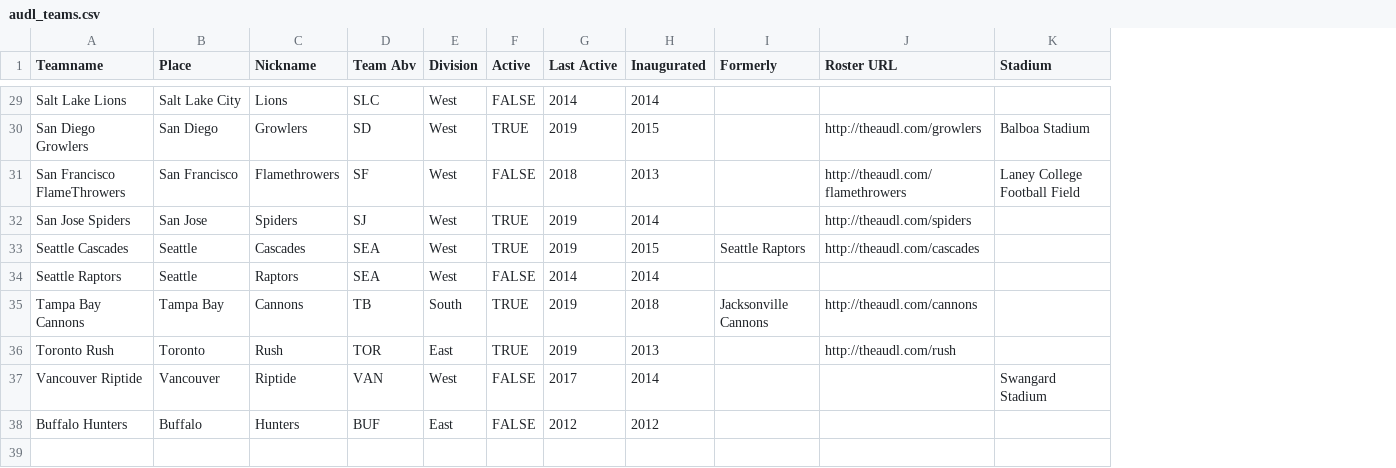
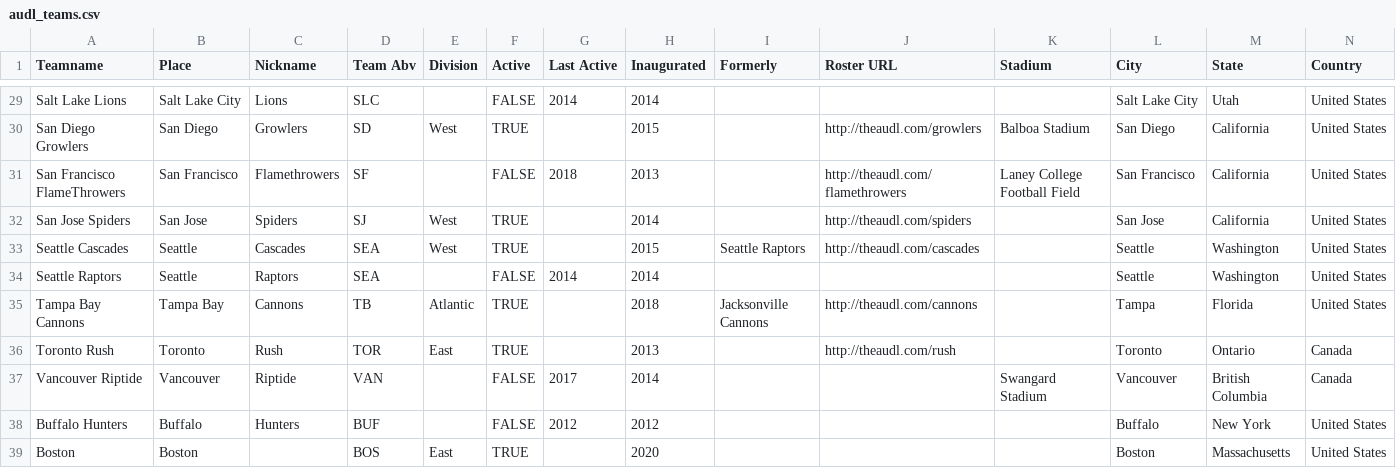
Before and after one commit to dfiorino/ultianalyticspull, a CSV file: ultianalyticspull/data/audl/supplemental/audl_teams.csv, drawn as a sheet; only a part is shown, gaps mark what is left out; the diff covers the shown part only; the diff names each change by its address in the sheet, - before the commit and + after, or states it on an @@ line.

Commit message:
update for new team, divisions, location info

```diff
--- a/ultianalyticspull/data/audl/supplemental/audl_teams.csv
+++ b/ultianalyticspull/data/audl/supplemental/audl_teams.csv
+column L (City), rows 29-38: Salt Lake City | San Diego | San Francisco | San Jose | Seattle | Seattle | Tampa | Toronto | Vancouver | Buffalo
+column M (State), rows 29-38: Utah | California | California | California | Washington | Washington | Florida | Ontario | British Columbia | New York
+column N (Country), rows 29-38: United States | United States | United States | United States | United States | United States | United States | Canada | Canada | United States
-E29 (Division): West
+E29 (Division): (empty)
-G30 (Last Active): 2019
+G30 (Last Active): (empty)
-E31 (Division): West
+E31 (Division): (empty)
-G32:G33 (Last Active): 2019
+G32:G33 (Last Active): (empty)
-E34 (Division): West
+E34 (Division): (empty)
-E35 (Division): South
+E35 (Division): Atlantic
-G35:G36 (Last Active): 2019
+G35:G36 (Last Active): (empty)
-E37 (Division): West
+E37 (Division): (empty)
-E38 (Division): East
+E38 (Division): (empty)
+row 39: Boston | Boston |  | BOS | East | TRUE |  | 2020 |  |  |  | Boston | Massachusetts | United States
```
Also changed, not shown: 40 edited cells elsewhere in this file.
